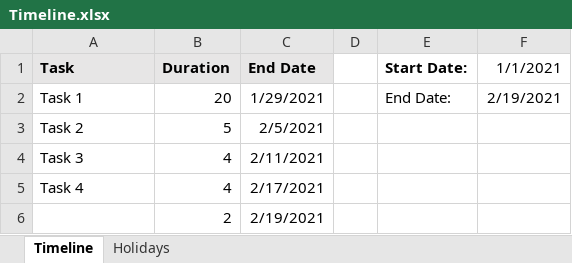
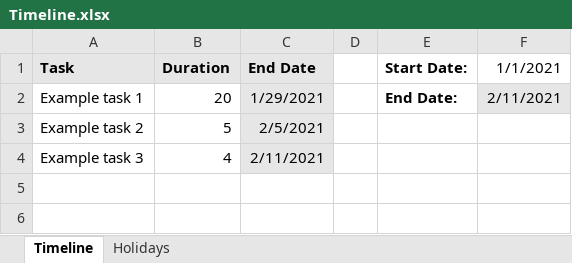
Before and after one commit to punkscience/bizdocs, an Excel workbook: PlanningTools/Timeline.xlsx, sheet Timeline, drawn as a sheet; values as stored, in another font and other column widths than the file's, no borders; the diff names each change by its address in the sheet, - before the commit and + after, or states it on an @@ line.

Commit message:
Fixed the formulas and added some guiding colours.

```diff
--- a/PlanningTools/Timeline.xlsx (sheet Timeline)
+++ b/PlanningTools/Timeline.xlsx (sheet Timeline)
-A2 (Task): Task 1
+A2 (Task): Example task 1
-C2:C4 fill: none
+C2:C4 fill: #E7E6E6
-E2 bold: off
+E2 bold: on
-F2 (1/1/2021): 2/19/2021
+F2 (1/1/2021): 2/11/2021
-F2 fill: none
+F2 fill: #E7E6E6
-A3 (Task): Task 2
+A3 (Task): Example task 2
-A4 (Task): Task 3
+A4 (Task): Example task 3
-row 5: Task 4 | 4 | 2/17/2021
-row 6:  | 2 | 2/19/2021
```
Also changed, not shown: formulas that keep their value.
